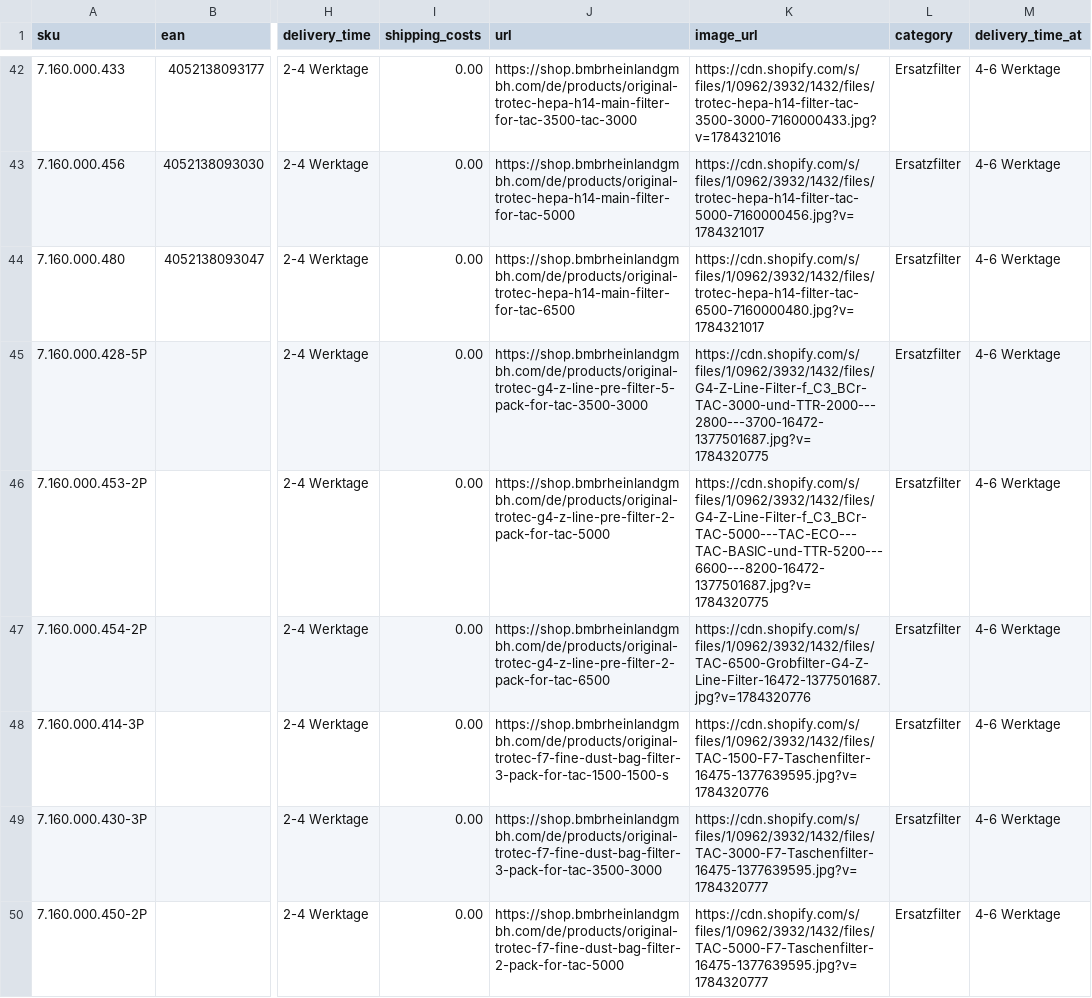
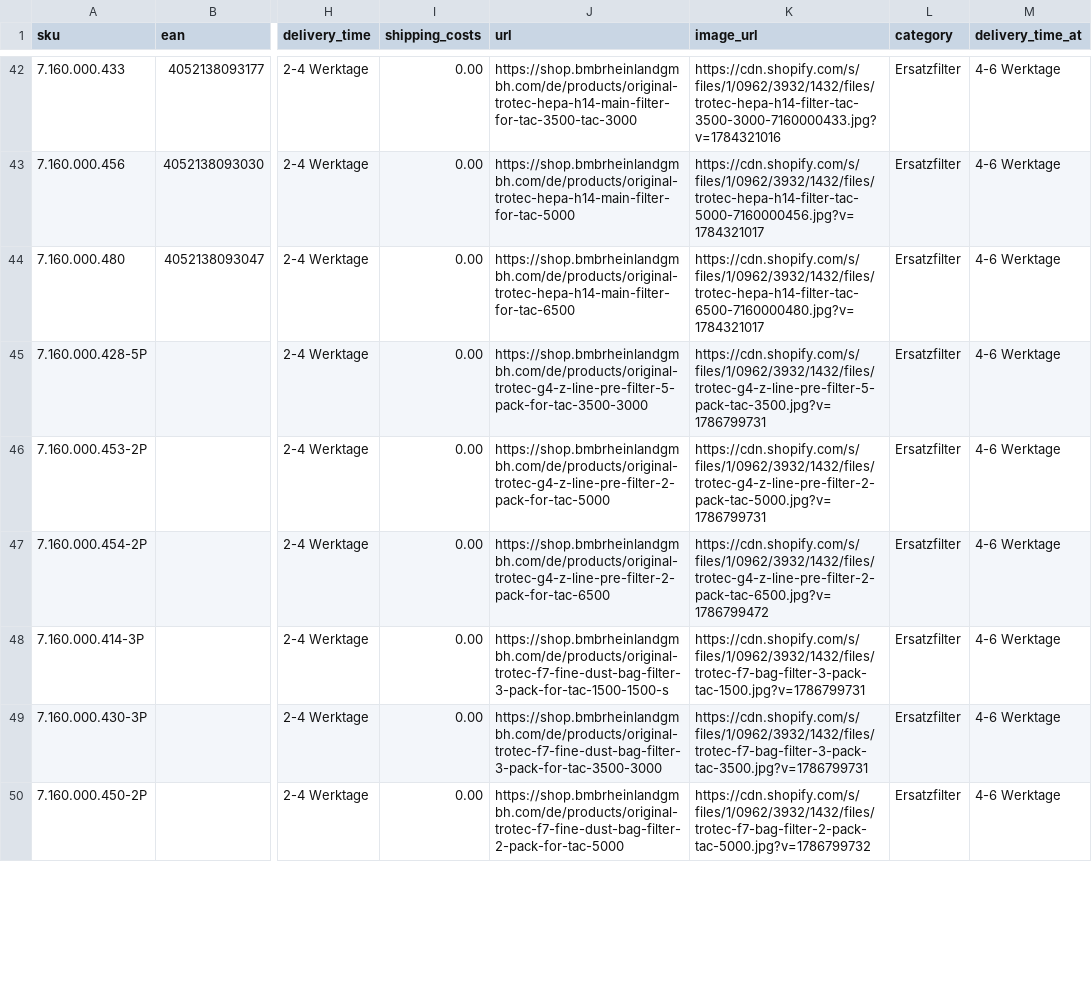
Before and after one commit to Bijan-Bahar/bmb-feeds, a CSV file: idealo-feed-bmb.csv, drawn as a sheet; only a part is shown, gaps mark what is left out; the diff covers the shown part only; the diff names each change by its address in the sheet, - before the commit and + after, or states it on an @@ line.

```diff
--- a/idealo-feed-bmb.csv
+++ b/idealo-feed-bmb.csv
-K45 (image_url): https://cdn.shopify.com/s/files/1/0962/3932/1432/files/G4-Z-Line-Filter-f_C3_BCr-TAC-3000-und-TTR-2000---2800---3700-16472-1377501687.jpg?v=1784320775
+K45 (image_url): https://cdn.shopify.com/s/files/1/0962/3932/1432/files/trotec-g4-z-line-pre-filter-5-pack-tac-3500.jpg?v=1786799731
-K46 (image_url): https://cdn.shopify.com/s/files/1/0962/3932/1432/files/G4-Z-Line-Filter-f_C3_BCr-TAC-5000---TAC-ECO---TAC-BASIC-und-TTR-5200---6600---8200-16472-1377501687.jpg?v=1784320775
+K46 (image_url): https://cdn.shopify.com/s/files/1/0962/3932/1432/files/trotec-g4-z-line-pre-filter-2-pack-tac-5000.jpg?v=1786799731
-K47 (image_url): https://cdn.shopify.com/s/files/1/0962/3932/1432/files/TAC-6500-Grobfilter-G4-Z-Line-Filter-16472-1377501687.jpg?v=1784320776
+K47 (image_url): https://cdn.shopify.com/s/files/1/0962/3932/1432/files/trotec-g4-z-line-pre-filter-2-pack-tac-6500.jpg?v=1786799472
-K48 (image_url): https://cdn.shopify.com/s/files/1/0962/3932/1432/files/TAC-1500-F7-Taschenfilter-16475-1377639595.jpg?v=1784320776
+K48 (image_url): https://cdn.shopify.com/s/files/1/0962/3932/1432/files/trotec-f7-bag-filter-3-pack-tac-1500.jpg?v=1786799731
-K49 (image_url): https://cdn.shopify.com/s/files/1/0962/3932/1432/files/TAC-3000-F7-Taschenfilter-16475-1377639595.jpg?v=1784320777
+K49 (image_url): https://cdn.shopify.com/s/files/1/0962/3932/1432/files/trotec-f7-bag-filter-3-pack-tac-3500.jpg?v=1786799731
-K50 (image_url): https://cdn.shopify.com/s/files/1/0962/3932/1432/files/TAC-5000-F7-Taschenfilter-16475-1377639595.jpg?v=1784320777
+K50 (image_url): https://cdn.shopify.com/s/files/1/0962/3932/1432/files/trotec-f7-bag-filter-2-pack-tac-5000.jpg?v=1786799732
```
Also changed, not shown: 6 edited cells elsewhere in this file.
